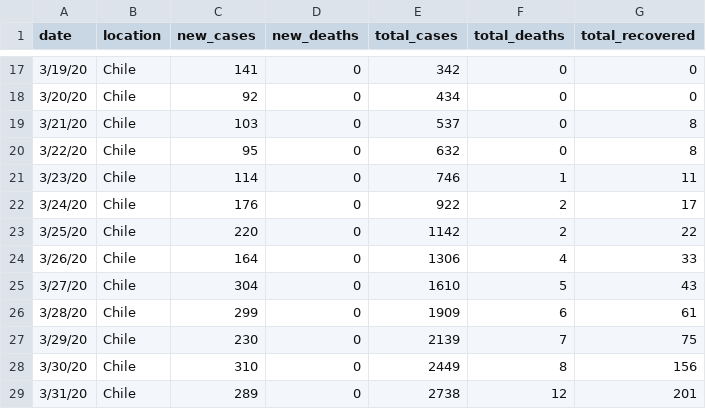
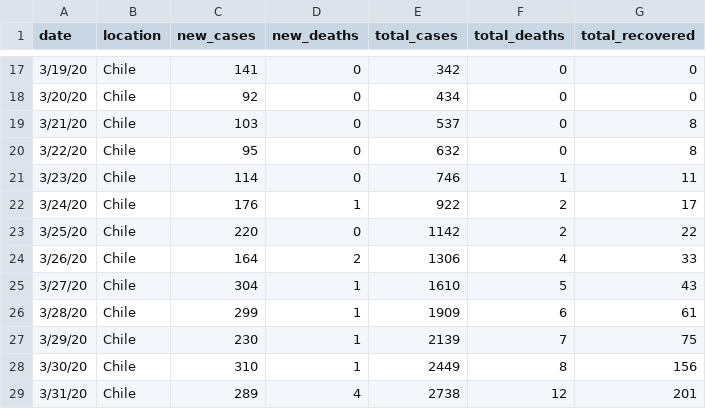
Before and after one commit to elaval/Coronavirus, a TSV file: coronavirus_data_chile.tsv, drawn as a sheet; only a part is shown, gaps mark what is left out.

Commit message:
Update new deaths

```diff
--- a/coronavirus_data_chile.tsv
+++ b/coronavirus_data_chile.tsv
@@ -21,9 +21,9 @@ date	location	new_cases	new_deaths	total_cases	total_deaths	total_recovered
 3/23/20	Chile	114	0	746	1	11
-3/24/20	Chile	176	0	922	2	17
+3/24/20	Chile	176	1	922	2	17
 3/25/20	Chile	220	0	1142	2	22
-3/26/20	Chile	164	0	1306	4	33
-3/27/20	Chile	304	0	1610	5	43
-3/28/20	Chile	299	0	1909	6	61
-3/29/20	Chile	230	0	2139	7	75
-3/30/20	Chile	310	0	2449	8	156
-3/31/20	Chile	289	0	2738	12	201
+3/26/20	Chile	164	2	1306	4	33
+3/27/20	Chile	304	1	1610	5	43
+3/28/20	Chile	299	1	1909	6	61
+3/29/20	Chile	230	1	2139	7	75
+3/30/20	Chile	310	1	2449	8	156
+3/31/20	Chile	289	4	2738	12	201
```
